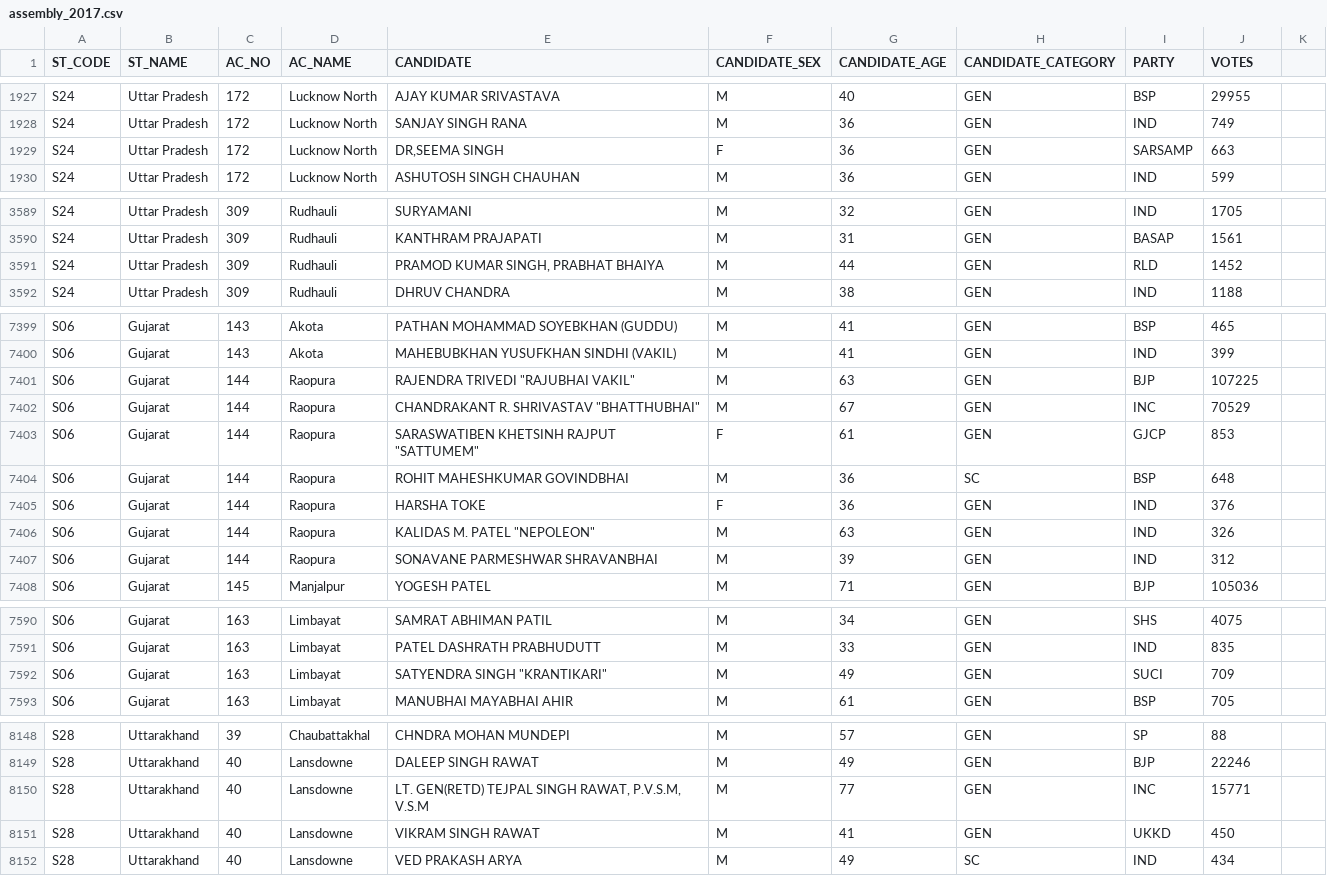
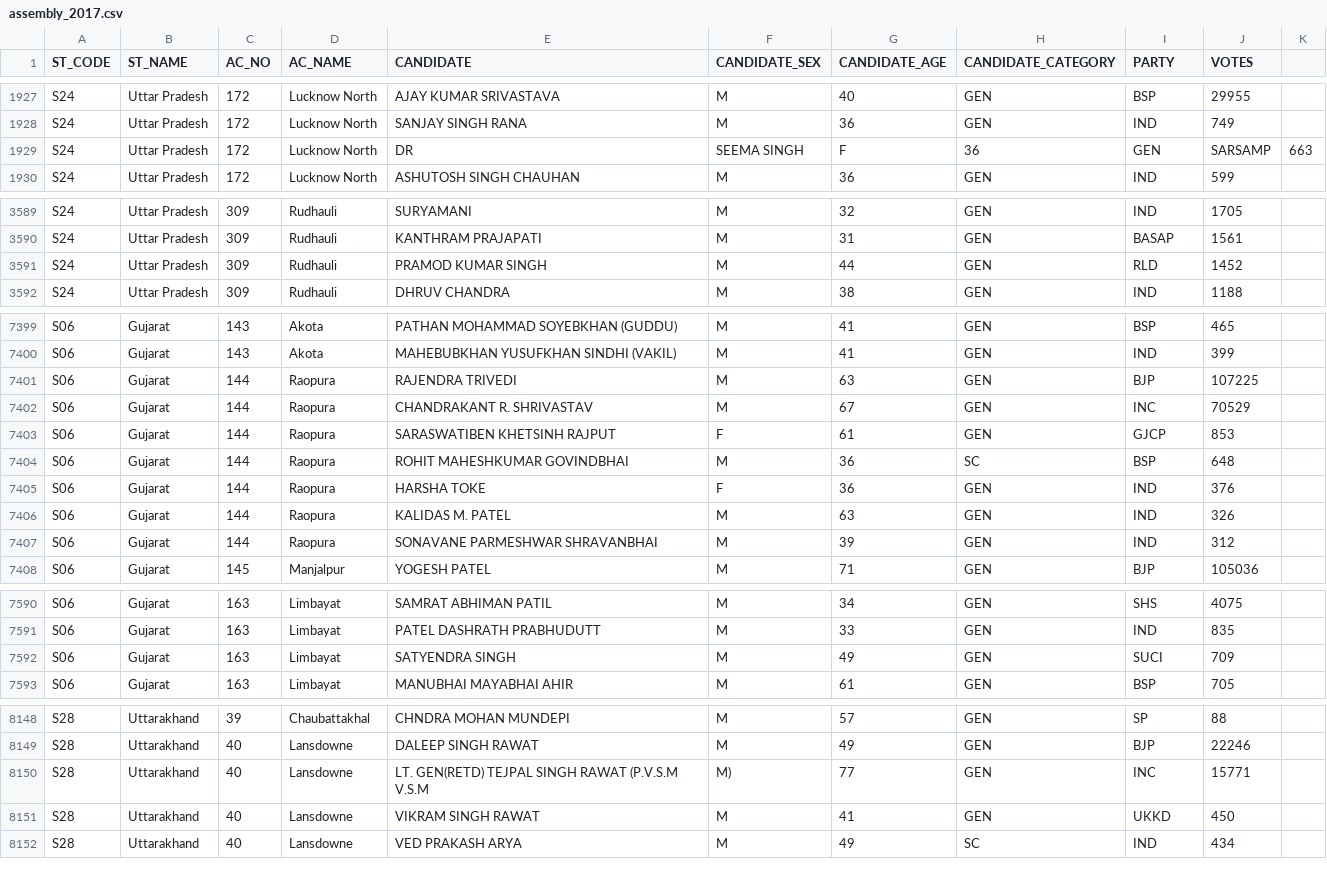
Before and after one commit to team-NewsClick/Election-Viz, a CSV file: public/data/csv/assembly_2017.csv, drawn as a sheet; only a part is shown, gaps mark what is left out.

```diff
--- a/public/data/csv/assembly_2017.csv
+++ b/public/data/csv/assembly_2017.csv
@@ -1928,3 +1928,3 @@ S24,Uttar Pradesh,172,Lucknow North,AJAY KUMAR SRIVASTAVA,M,40,GEN,BSP,29955
 S24,Uttar Pradesh,172,Lucknow North,SANJAY SINGH RANA,M,36,GEN,IND,749
-S24,Uttar Pradesh,172,Lucknow North,"DR,SEEMA SINGH",F,36,GEN,SARSAMP,663
+S24,Uttar Pradesh,172,Lucknow North,DR,SEEMA SINGH,F,36,GEN,SARSAMP,663
 S24,Uttar Pradesh,172,Lucknow North,ASHUTOSH SINGH CHAUHAN,M,36,GEN,IND,599
@@ -3590,3 +3590,3 @@ S24,Uttar Pradesh,309,Rudhauli,SURYAMANI,M,32,GEN,IND,1705
 S24,Uttar Pradesh,309,Rudhauli,KANTHRAM PRAJAPATI,M,31,GEN,BASAP,1561
-S24,Uttar Pradesh,309,Rudhauli,"PRAMOD KUMAR SINGH, PRABHAT BHAIYA",M,44,GEN,RLD,1452
+S24,Uttar Pradesh,309,Rudhauli,PRAMOD KUMAR SINGH,M,44,GEN,RLD,1452
 S24,Uttar Pradesh,309,Rudhauli,DHRUV CHANDRA,M,38,GEN,IND,1188
@@ -7400,8 +7400,8 @@ S06,Gujarat,143,Akota,PATHAN MOHAMMAD SOYEBKHAN (GUDDU),M,41,GEN,BSP,465
 S06,Gujarat,143,Akota,MAHEBUBKHAN YUSUFKHAN SINDHI (VAKIL),M,41,GEN,IND,399
-S06,Gujarat,144,Raopura,"RAJENDRA TRIVEDI ""RAJUBHAI VAKIL""",M,63,GEN,BJP,107225
-S06,Gujarat,144,Raopura,"CHANDRAKANT R. SHRIVASTAV ""BHATTHUBHAI""",M,67,GEN,INC,70529
-S06,Gujarat,144,Raopura,"SARASWATIBEN KHETSINH RAJPUT ""SATTUMEM""",F,61,GEN,GJCP,853
+S06,Gujarat,144,Raopura,RAJENDRA TRIVEDI,M,63,GEN,BJP,107225
+S06,Gujarat,144,Raopura,CHANDRAKANT R. SHRIVASTAV,M,67,GEN,INC,70529
+S06,Gujarat,144,Raopura,SARASWATIBEN KHETSINH RAJPUT,F,61,GEN,GJCP,853
 S06,Gujarat,144,Raopura,ROHIT MAHESHKUMAR GOVINDBHAI,M,36,SC,BSP,648
 S06,Gujarat,144,Raopura,HARSHA TOKE,F,36,GEN,IND,376
-S06,Gujarat,144,Raopura,"KALIDAS M. PATEL ""NEPOLEON""",M,63,GEN,IND,326
+S06,Gujarat,144,Raopura,KALIDAS M. PATEL,M,63,GEN,IND,326
 S06,Gujarat,144,Raopura,SONAVANE PARMESHWAR SHRAVANBHAI,M,39,GEN,IND,312
@@ -7591,3 +7591,3 @@ S06,Gujarat,163,Limbayat,SAMRAT ABHIMAN PATIL,M,34,GEN,SHS,4075
 S06,Gujarat,163,Limbayat,PATEL DASHRATH PRABHUDUTT,M,33,GEN,IND,835
-S06,Gujarat,163,Limbayat,"SATYENDRA SINGH ""KRANTIKARI""",M,49,GEN,SUCI,709
+S06,Gujarat,163,Limbayat,SATYENDRA SINGH,M,49,GEN,SUCI,709
 S06,Gujarat,163,Limbayat,MANUBHAI MAYABHAI AHIR,M,61,GEN,BSP,705
@@ -8149,3 +8149,3 @@ S28,Uttarakhand,39,Chaubattakhal,CHNDRA MOHAN MUNDEPI,M,57,GEN,SP,88
 S28,Uttarakhand,40,Lansdowne,DALEEP SINGH RAWAT,M,49,GEN,BJP,22246
-S28,Uttarakhand,40,Lansdowne,"LT. GEN(RETD) TEJPAL SINGH RAWAT, P.V.S.M, V.S.M",M,77,GEN,INC,15771
+S28,Uttarakhand,40,Lansdowne,LT. GEN(RETD) TEJPAL SINGH RAWAT (P.V.S.M V.S.M,M),77,GEN,INC,15771
 S28,Uttarakhand,40,Lansdowne,VIKRAM SINGH RAWAT,M,41,GEN,UKKD,450
```
Also changed, not shown: public/data/csv/assembly_2015.csv, public/data/csv/assembly_2019.csv, 2 other files.
